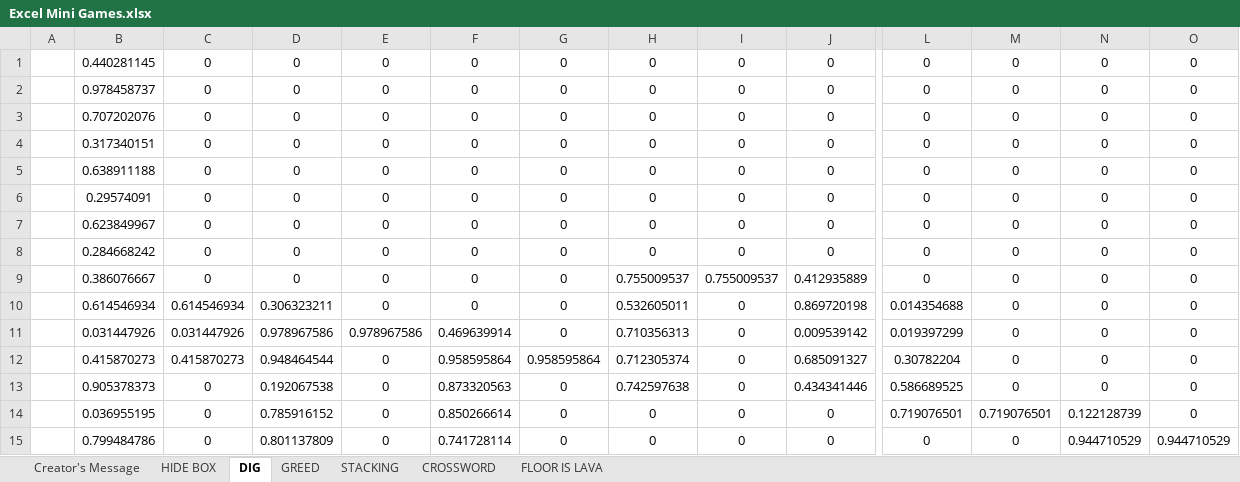
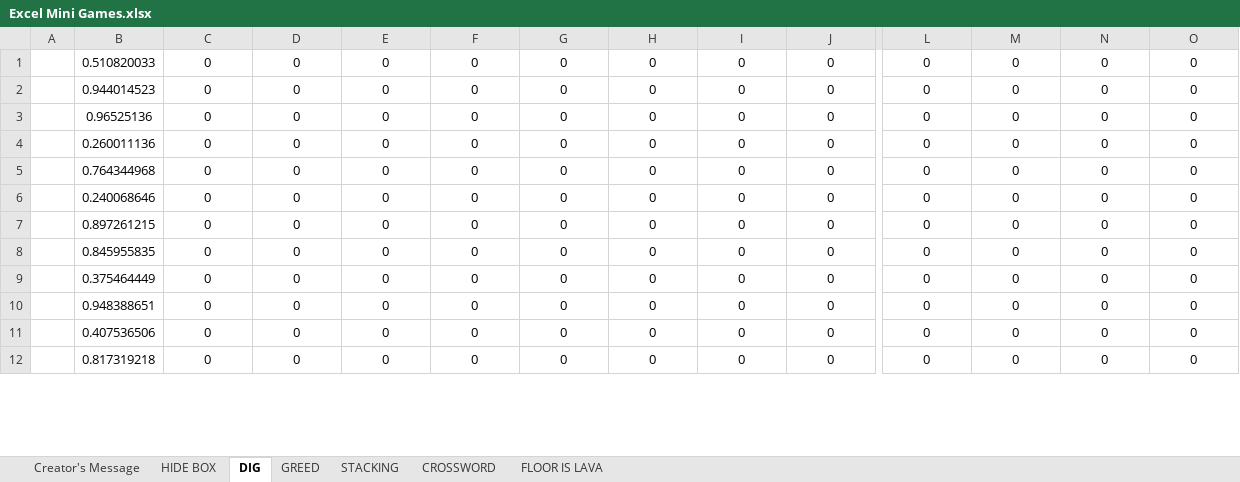
Before and after one commit to Excelobstaclecourse/Excel-Obstacle-Course, an Excel workbook: Excel Mini Games.xlsx, sheet DIG, drawn as a sheet; only a part is shown, gaps mark what is left out; values as stored, in another font and other column widths than the file's, no borders; charts and pictures and conditional formats not drawn; removed rows and columns are numbered as before the commit, all else as after; rows hold the shown columns only; the diff covers the shown part only; the diff names each change by its address in the sheet, - before the commit and + after, or states it on an @@ line.

```diff
--- a/Excel Mini Games.xlsx (sheet DIG)
+++ b/Excel Mini Games.xlsx (sheet DIG)
-B1: 0.440281145
+B1: 0.510820033
-B2: 0.978458737
+B2: 0.944014523
-B3: 0.707202076
+B3: 0.96525136
-B4: 0.317340151
+B4: 0.260011136
-B5: 0.638911188
+B5: 0.764344968
-B6: 0.29574091
+B6: 0.240068646
-B7: 0.623849967
+B7: 0.897261215
-B8: 0.284668242
+B8: 0.845955835
-B9: 0.386076667
+B9: 0.375464449
-H9: 0.755009537
+H9: 0
-I9: 0.755009537
+I9: 0
-J9: 0.412935889
+J9: 0
-row 10: start | 0.614546934 | 0.614546934 | 0.306323211 | 0 | 0 | 0 | 0.532605011 | 0 | 0.869720198 | 0.014354688 | 0 | 0 | 0
-row 11: start | 0.031447926 | 0.031447926 | 0.978967586 | 0.978967586 | 0.469639914 | 0 | 0.710356313 | 0 | 0.009539142 | 0.019397299 | 0 | 0 | 0
-row 12: start | 0.415870273 | 0.415870273 | 0.948464544 | 0 | 0.958595864 | 0.958595864 | 0.712305374 | 0 | 0.685091327 | 0.30782204 | 0 | 0 | 0
-B10: 0.905378373
+B10: 0.948388651
-D10: 0.192067538
+D10: 0
-F10: 0.873320563
+F10: 0
-H10: 0.742597638
+H10: 0
-J10: 0.434341446
+J10: 0
-L10: 0.586689525
+L10: 0
-B11: 0.036955195
+B11: 0.407536506
-D11: 0.785916152
+D11: 0
-F11: 0.850266614
+F11: 0
-L11: 0.719076501
+L11: 0
-M11: 0.719076501
+M11: 0
-N11: 0.122128739
+N11: 0
-B12: 0.799484786
+B12: 0.817319218
-D12: 0.801137809
+D12: 0
-F12: 0.741728114
+F12: 0
-N12: 0.944710529
+N12: 0
-O12: 0.944710529
+O12: 0
```
Also changed, not shown: 3 added rows, 19 edited cells and cell formats elsewhere in this sheet, sheet STACKING, sheet GREED, sheet FLOOR IS LAVA, sheet CROSSWORD, formulas that keep their value, charts or pictures.
